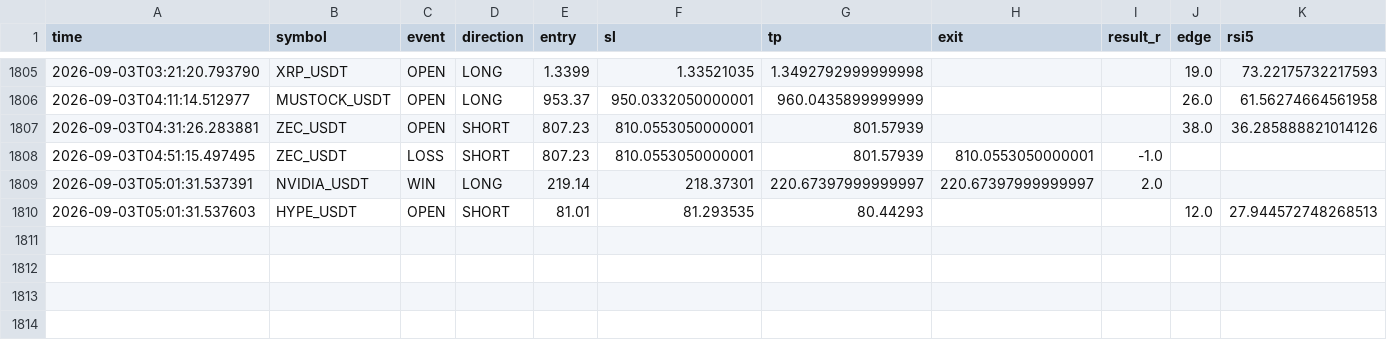
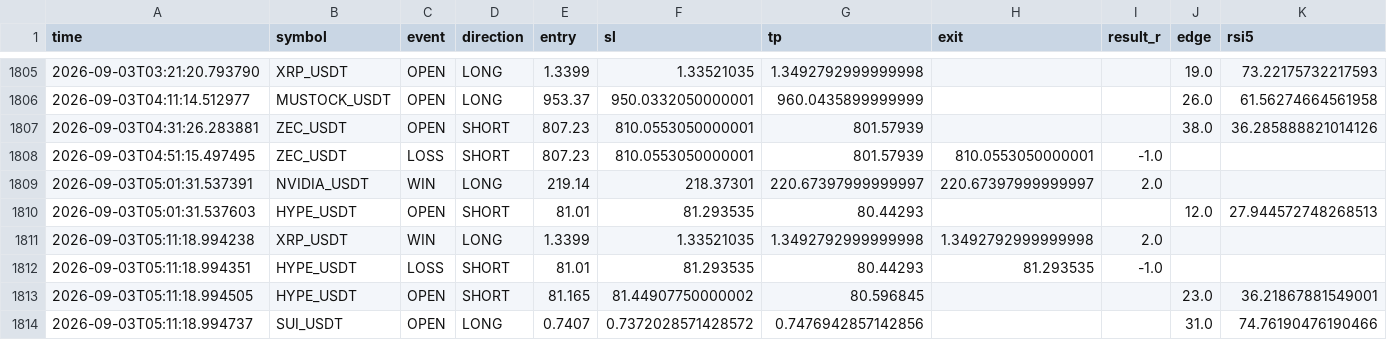
Before and after one commit to Sho-Sho122/mexc-monitor, a CSV file: strategy_trend_volume.csv, drawn as a sheet; only a part is shown, gaps mark what is left out; rows hold the shown columns only; the diff names each change by its address in the sheet, - before the commit and + after, or states it on an @@ line.

```diff
--- a/strategy_trend_volume.csv
+++ b/strategy_trend_volume.csv
+row 1811: 2026-09-03T05:11:18.994238 | XRP_USDT | WIN | LONG | 1.3399 | 1.33521035 | 1.3492792999999998 | 1.3492792999999998 | 2.0
+row 1812: 2026-09-03T05:11:18.994351 | HYPE_USDT | LOSS | SHORT | 81.01 | 81.293535 | 80.44293 | 81.293535 | -1.0
+row 1813: 2026-09-03T05:11:18.994505 | HYPE_USDT | OPEN | SHORT | 81.165 | 81.44907750000002 | 80.596845 |  |  | 23.0 | 36.21867881549001
+row 1814: 2026-09-03T05:11:18.994737 | SUI_USDT | OPEN | LONG | 0.7407 | 0.7372028571428572 | 0.7476942857142856 |  |  | 31.0 | 74.76190476190466
```
Also changed, not shown: strategy_pullback.csv, 8 other files.
